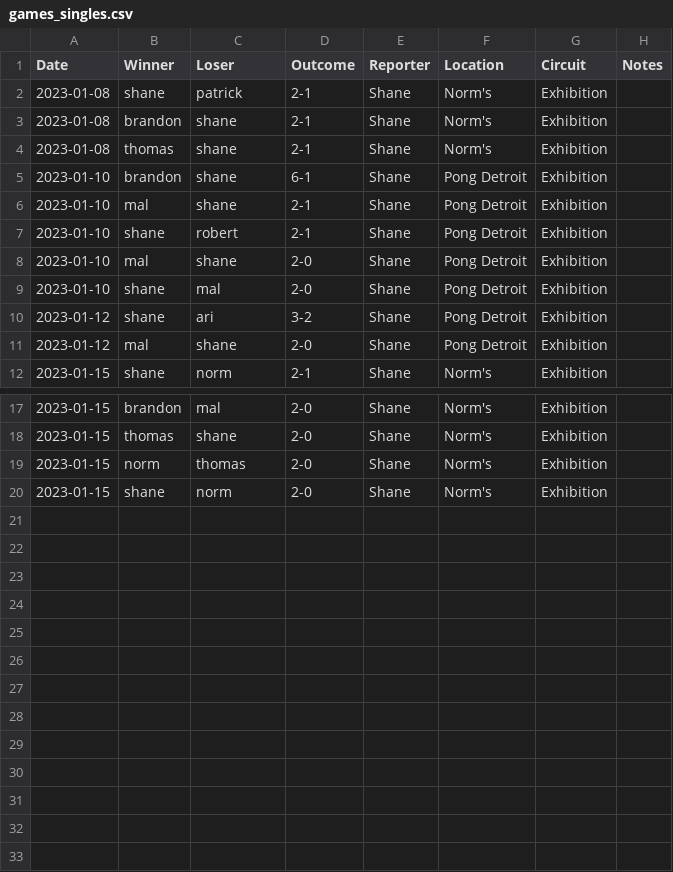
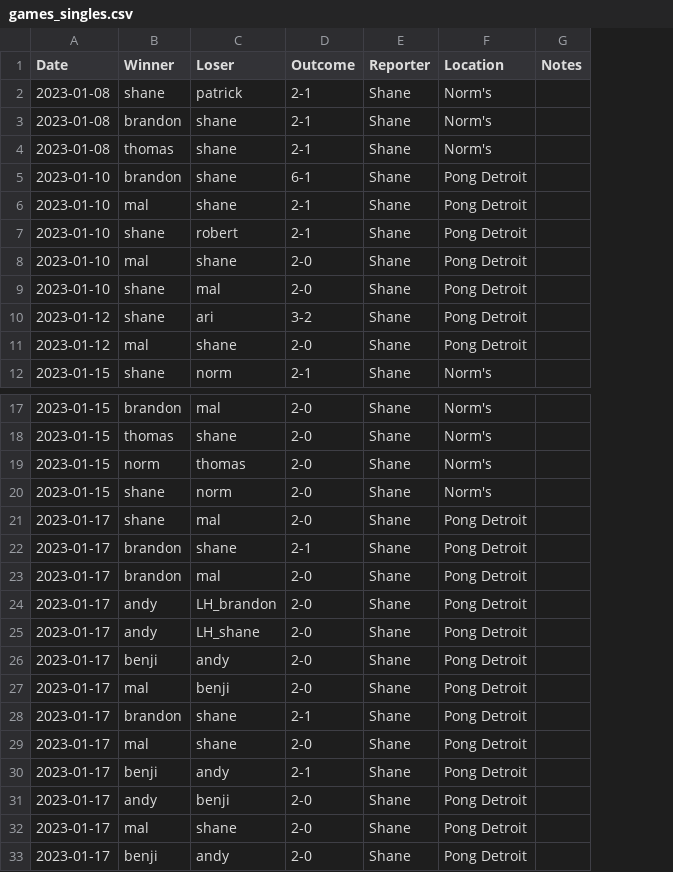
Before and after one commit to nutratech/pong_ratings, a CSV file: pong/data/games_singles.csv, drawn as a sheet; only a part is shown, gaps mark what is left out; removed rows and columns are numbered as before the commit, all else as after; the diff names each change by its address in the sheet, - before the commit and + after, or states it on an @@ line.

Commit message:
update games

```diff
--- a/pong/data/games_singles.csv
+++ b/pong/data/games_singles.csv
-column G (Circuit), rows 2-12: all Exhibition; rows 17-20: all Exhibition
+row 21: 2023-01-17 | shane | mal | 2-0 | Shane | Pong Detroit
+row 22: 2023-01-17 | brandon | shane | 2-1 | Shane | Pong Detroit
+row 23: 2023-01-17 | brandon | mal | 2-0 | Shane | Pong Detroit
+row 24: 2023-01-17 | andy | LH_brandon | 2-0 | Shane | Pong Detroit
+row 25: 2023-01-17 | andy | LH_shane | 2-0 | Shane | Pong Detroit
+row 26: 2023-01-17 | benji | andy | 2-0 | Shane | Pong Detroit
+row 27: 2023-01-17 | mal | benji | 2-0 | Shane | Pong Detroit
+row 28: 2023-01-17 | brandon | shane | 2-1 | Shane | Pong Detroit
+row 29: 2023-01-17 | mal | shane | 2-0 | Shane | Pong Detroit
+row 30: 2023-01-17 | benji | andy | 2-1 | Shane | Pong Detroit
+row 31: 2023-01-17 | andy | benji | 2-0 | Shane | Pong Detroit
+row 32: 2023-01-17 | mal | shane | 2-0 | Shane | Pong Detroit
+row 33: 2023-01-17 | benji | andy | 2-0 | Shane | Pong Detroit
```
